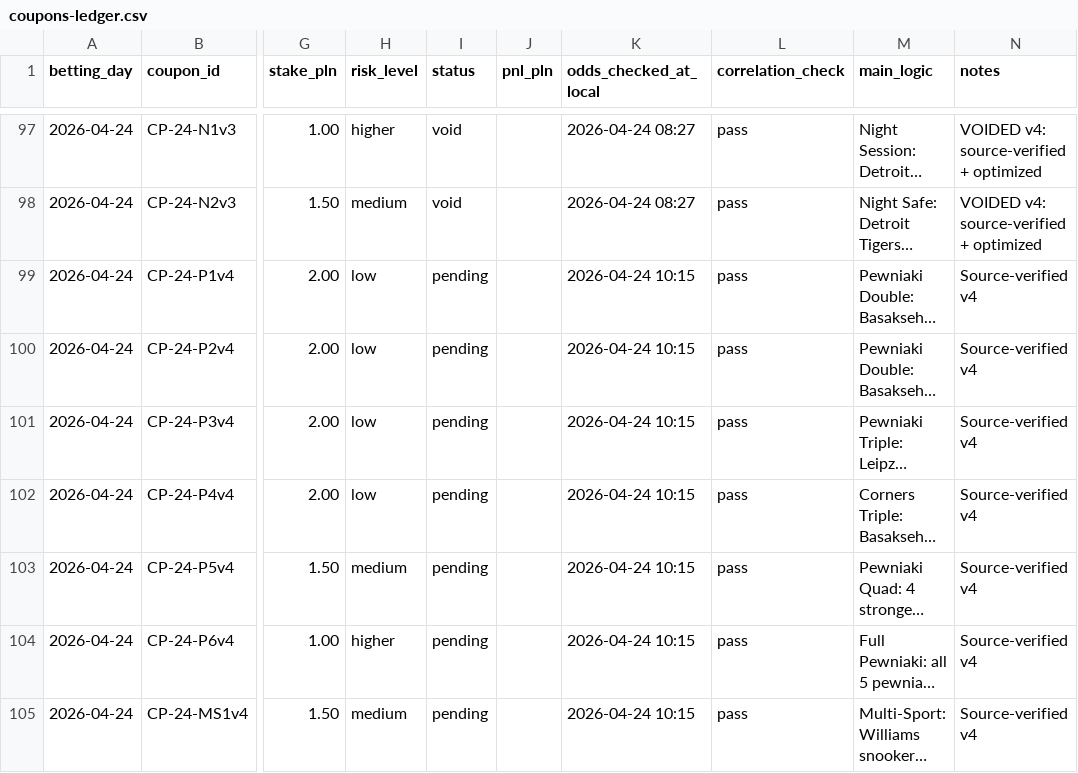
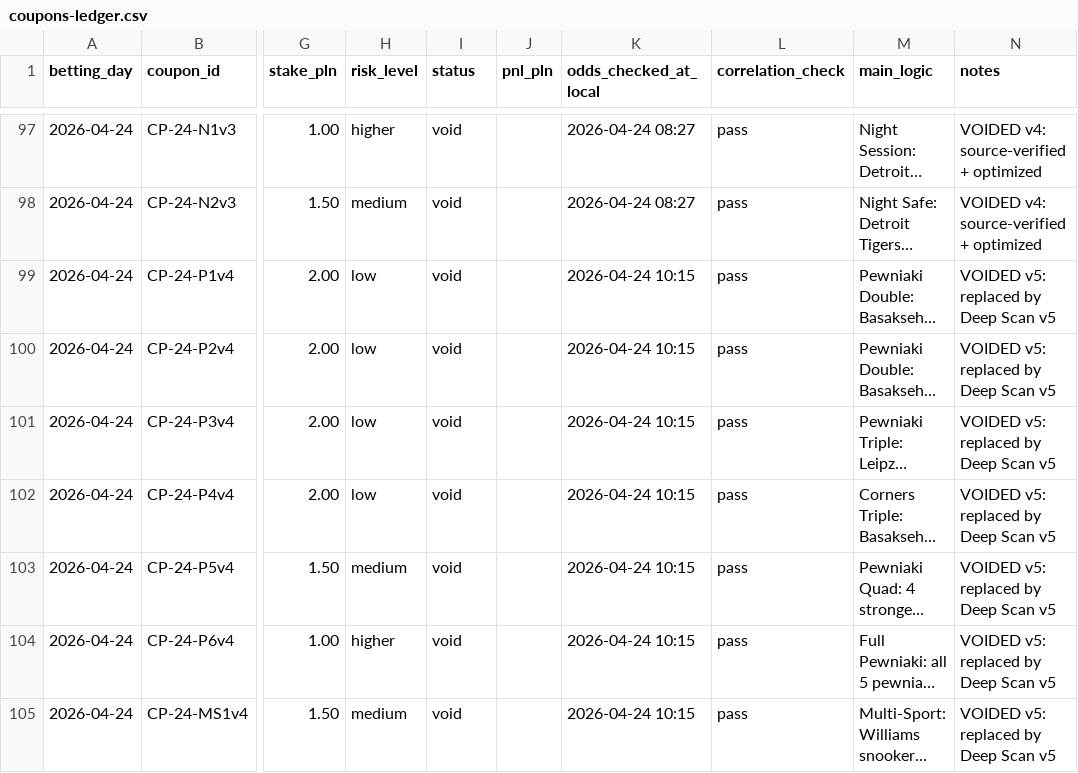
Before and after one commit to Skiru/bet, a CSV file: betting/journal/coupons-ledger.csv, drawn as a sheet; only a part is shown, gaps mark what is left out; long unchanged cells end in …; the diff covers the shown part only; the diff names each change by its address in the sheet, - before the commit and + after, or states it on an @@ line.

Commit message:
v5.4 FINAL: full consistency audit
- v5.md: last 'Coppa Italia' reference → 'Serie A' (ordering section)
- v5.txt: 'Coppa Italia SF' → 'Serie A'
- coupons-ledger: CP-24-P3v5 legs PK-208→PK-209 (Palmeiras void → Napoli)
- coupons-ledger: CP-24-N2v5 stake 2.00→1.00 (match v5.md)
- coupons-ledger: void all 15 v4 coupons (replaced by v5)
- coupons-ledger: void 10 excluded v5 coupons (concentration cap v5.1)
- Result: exactly 5 pending coupons, 9 active picks, 0 stale refs

```diff
--- a/betting/journal/coupons-ledger.csv
+++ b/betting/journal/coupons-ledger.csv
-I99:I105 (status): pending
+I99:I105 (status): void
-N99:N105 (notes): Source-verified v4
+N99:N105 (notes): VOIDED v5: replaced by Deep Scan v5
```
Also changed, not shown: 42 edited cells elsewhere in this file, 2 other files.
